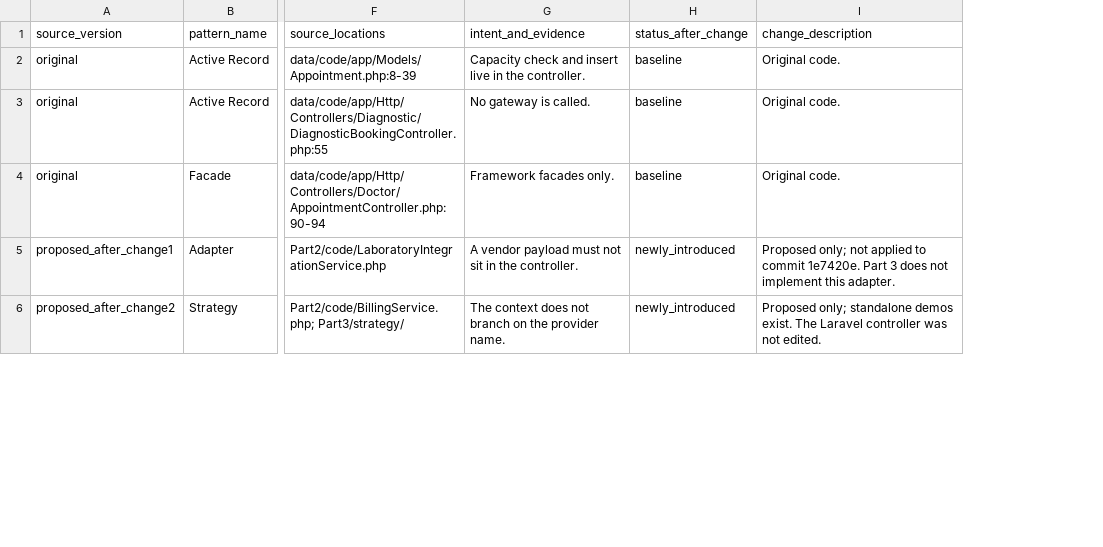
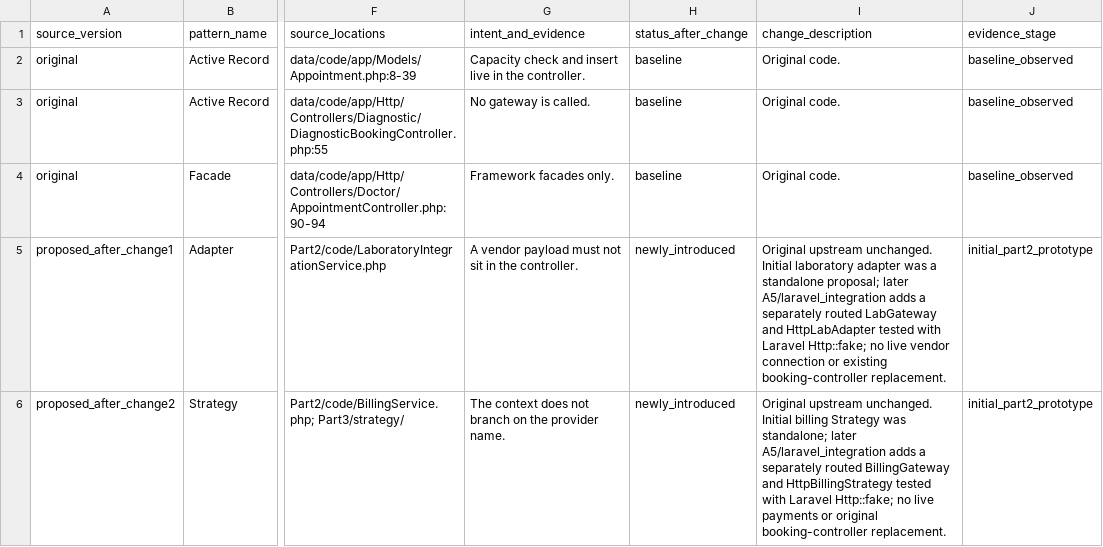
Before and after one commit to Kartheek-3/23CSE455_DP_CaseStudy, a CSV file: A5/Part2/patterns_evolution.csv, drawn as a sheet; only a part is shown, gaps mark what is left out; the diff covers the shown part only; the diff names each change by its address in the sheet, - before the commit and + after, or states it on an @@ line.

Commit message:
docs(A5): reconcile validated evidence stages and metrics

```diff
--- a/A5/Part2/patterns_evolution.csv
+++ b/A5/Part2/patterns_evolution.csv
+column J (evidence_stage), rows 2-6: baseline_observed | baseline_observed | baseline_observed | initial_part2_prototype | initial_part2_prototype
-I5 (change_description): Proposed only; not applied to commit 1e7420e. Part 3 does not implement this adapter.
+I5 (change_description): Original upstream unchanged. Initial laboratory adapter was a standalone proposal; later A5/laravel_integration adds a separately routed LabGateway and HttpLabAdapter tested with Laravel Http::fake; no live vendor connection or existing booking-controller replacement.
-I6 (change_description): Proposed only; standalone demos exist. The Laravel controller was not edited.
+I6 (change_description): Original upstream unchanged. Initial billing Strategy was standalone; later A5/laravel_integration adds a separately routed BillingGateway and HttpBillingStrategy tested with Laravel Http::fake; no live payments or original booking-controller replacement.
```
Also changed, not shown: 3 added rows and 1 edited cell elsewhere in this file.
